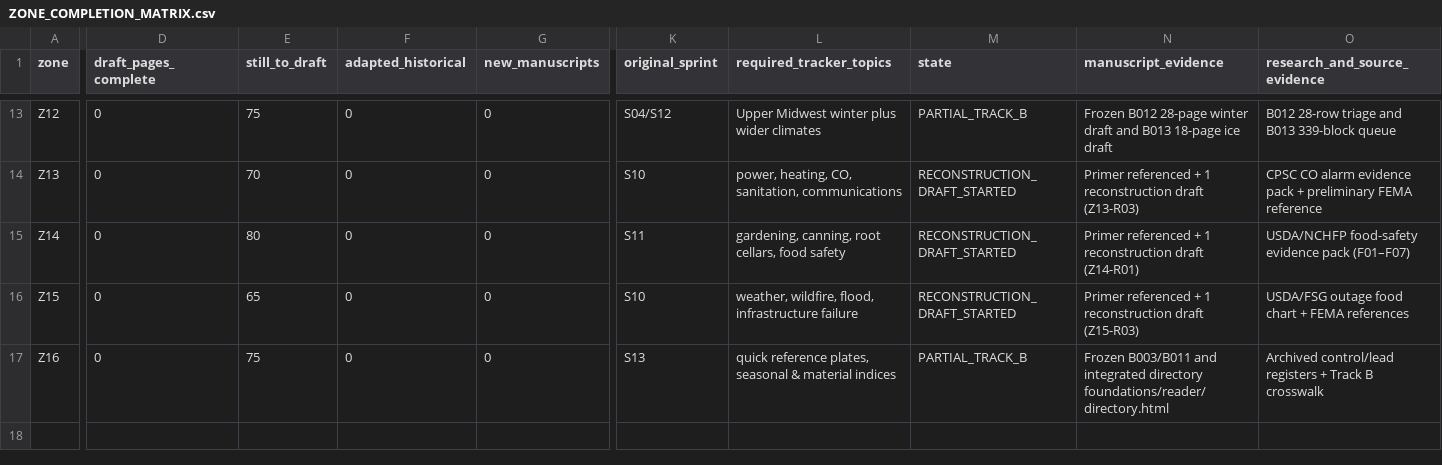
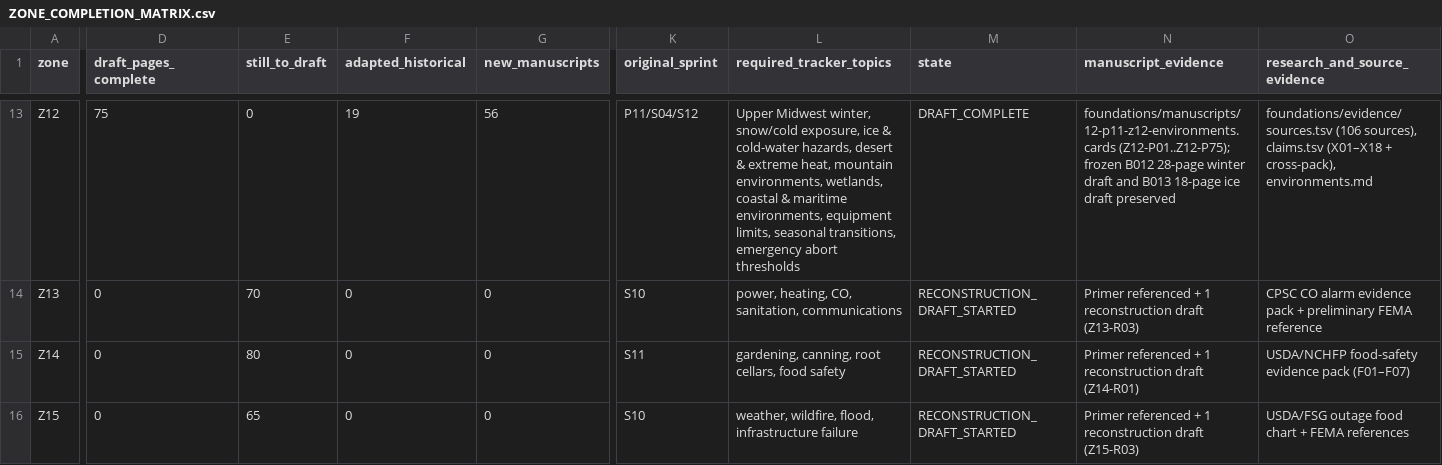
Before and after one commit to Davisjxxxx/Survival_Guide, a CSV file: foundations/ZONE_COMPLETION_MATRIX.csv, drawn as a sheet; only a part is shown, gaps mark what is left out; the shorter side is filled out with more unchanged rows; the diff covers the shown part only; the diff names each change by its address in the sheet, - before the commit and + after, or states it on an @@ line.

```diff
--- a/foundations/ZONE_COMPLETION_MATRIX.csv
+++ b/foundations/ZONE_COMPLETION_MATRIX.csv
-D13 (draft_pages_complete): 0
+D13 (draft_pages_complete): 75
-E13 (still_to_draft): 75
+E13 (still_to_draft): 0
-F13 (adapted_historical): 0
+F13 (adapted_historical): 19
-G13 (new_manuscripts): 0
+G13 (new_manuscripts): 56
-K13 (original_sprint): S04/S12
+K13 (original_sprint): P11/S04/S12
-L13 (required_tracker_topics): Upper Midwest winter plus wider climates
+L13 (required_tracker_topics): Upper Midwest winter, snow/cold exposure, ice & cold-water hazards, desert & extreme heat, mountain environments, wetlands, coastal & maritime environments, equipment limits, seasonal transitions, emergency abort thresholds
-M13 (state): PARTIAL_TRACK_B
+M13 (state): DRAFT_COMPLETE
-N13 (manuscript_evidence): Frozen B012 28-page winter draft and B013 18-page ice draft
+N13 (manuscript_evidence): foundations/manuscripts/12-p11-z12-environments.cards (Z12-P01..Z12-P75); frozen B012 28-page winter draft and B013 18-page ice draft preserved
-O13 (research_and_source_evidence): B012 28-row triage and B013 339-block queue
+O13 (research_and_source_evidence): foundations/evidence/sources.tsv (106 sources), claims.tsv (X01–X18 + cross-pack), environments.md
```
Also changed, not shown: 32 edited cells elsewhere in this file, 3 other files.
